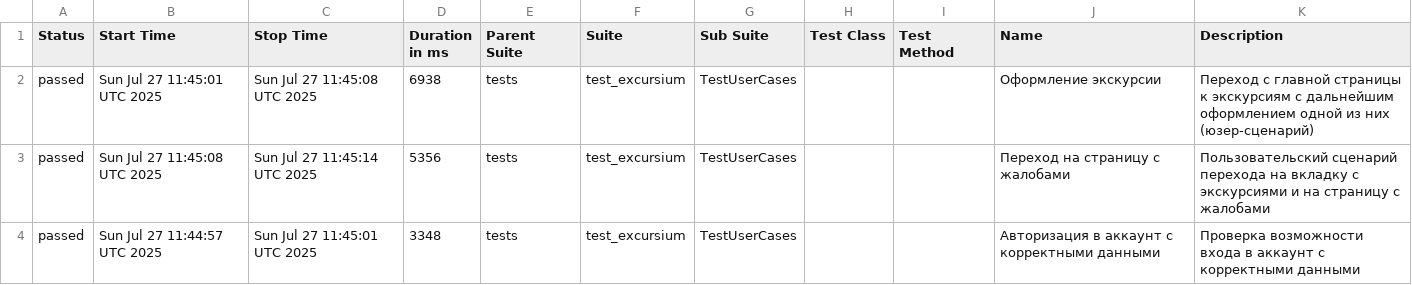
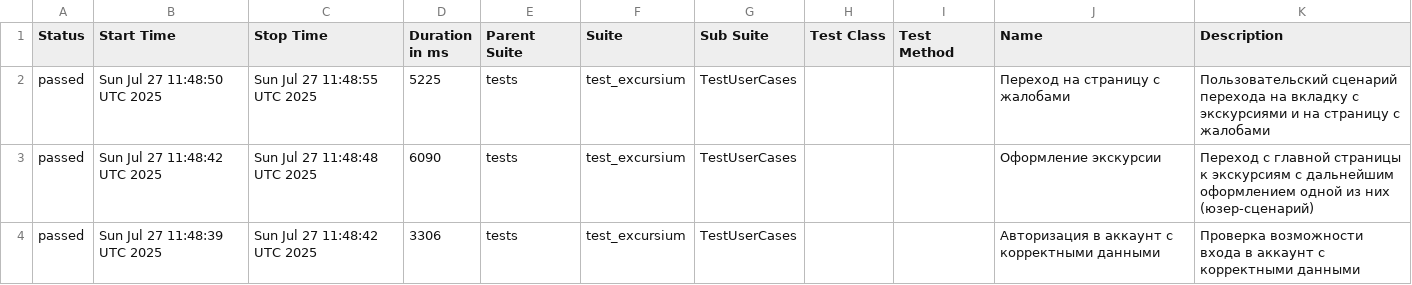
Before and after one commit to AlbertMaratovich/Excursium_project, a CSV file: data/suites.csv, drawn as a sheet.

Commit message:
Deploying to gh-pages from @ AlbertMaratovich/Excursium_project@b0ebb3c8fce404e0ded7ed7709cf1cd67b27fa7c 🚀

```diff
--- a/data/suites.csv
+++ b/data/suites.csv
@@ -1,4 +1,4 @@
 "Status","Start Time","Stop Time","Duration in ms","Parent Suite","Suite","Sub Suite","Test Class","Test Method","Name","Description"
-"passed","Sun Jul 27 11:45:01 UTC 2025","Sun Jul 27 11:45:08 UTC 2025","6938","tests","test_excursium","TestUserCases","","","Оформление экскурсии","Переход с главной страницы к экскурсиям с дальнейшим оформлением одной из них (юзер-сценарий)"
-"passed","Sun Jul 27 11:45:08 UTC 2025","Sun Jul 27 11:45:14 UTC 2025","5356","tests","test_excursium","TestUserCases","","","Переход на страницу с жалобами","Пользовательский сценарий перехода на вкладку с экскурсиями и на страницу с жалобами"
-"passed","Sun Jul 27 11:44:57 UTC 2025","Sun Jul 27 11:45:01 UTC 2025","3348","tests","test_excursium","TestUserCases","","","Авторизация в аккаунт с корректными данными","Проверка возможности входа в аккаунт с корректными данными"
+"passed","Sun Jul 27 11:48:50 UTC 2025","Sun Jul 27 11:48:55 UTC 2025","5225","tests","test_excursium","TestUserCases","","","Переход на страницу с жалобами","Пользовательский сценарий перехода на вкладку с экскурсиями и на страницу с жалобами"
+"passed","Sun Jul 27 11:48:42 UTC 2025","Sun Jul 27 11:48:48 UTC 2025","6090","tests","test_excursium","TestUserCases","","","Оформление экскурсии","Переход с главной страницы к экскурсиям с дальнейшим оформлением одной из них (юзер-сценарий)"
+"passed","Sun Jul 27 11:48:39 UTC 2025","Sun Jul 27 11:48:42 UTC 2025","3306","tests","test_excursium","TestUserCases","","","Авторизация в аккаунт с корректными данными","Проверка возможности входа в аккаунт с корректными данными"
```
Also changed, not shown: 23 other files.
